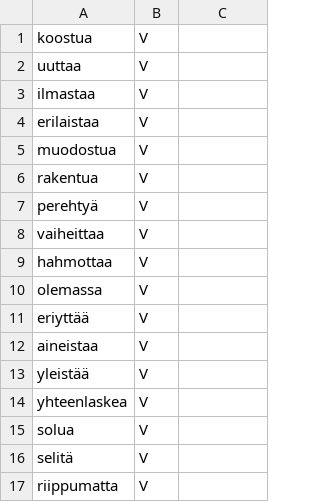
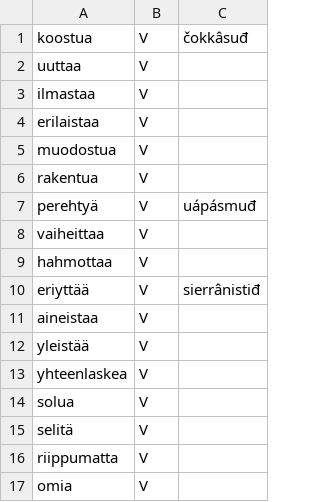
Before and after one commit to giellalt/dict-fin-smn, a CSV file: inc/2025/kemia.missing.v.freq.csv, drawn as a sheet; only a part is shown; the shorter side is filled out with more unchanged rows.

```diff
--- a/inc/2025/kemia.missing.v.freq.csv
+++ b/inc/2025/kemia.missing.v.freq.csv
@@ -1,2 +1,2 @@
-koostua	V	
+koostua	V	čokkâsuđ
 uuttaa	V	
@@ -6,7 +6,6 @@ muodostua	V
 rakentua	V	
-perehtyä	V	
+perehtyä	V	uápásmuđ
 vaiheittaa	V	
 hahmottaa	V	
-olemassa	V	
-eriyttää	V	
+eriyttää	V	sierrânistiđ
 aineistaa	V	
```
Also changed, not shown: inc/2025/1000_nouns_missing.csv, inc/2025/hist.missing.n.freq.csv, 7 other files.
